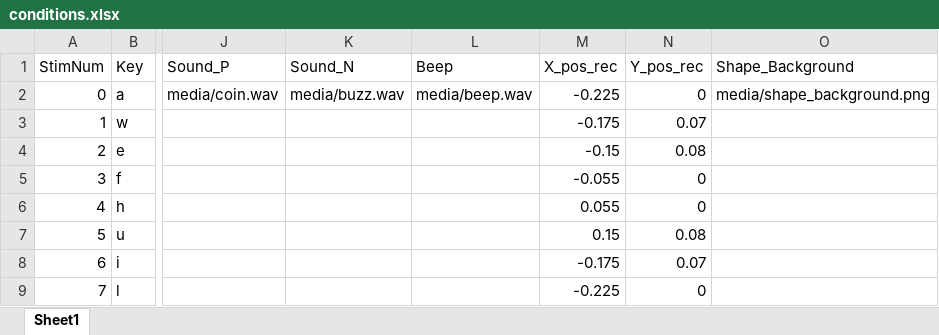
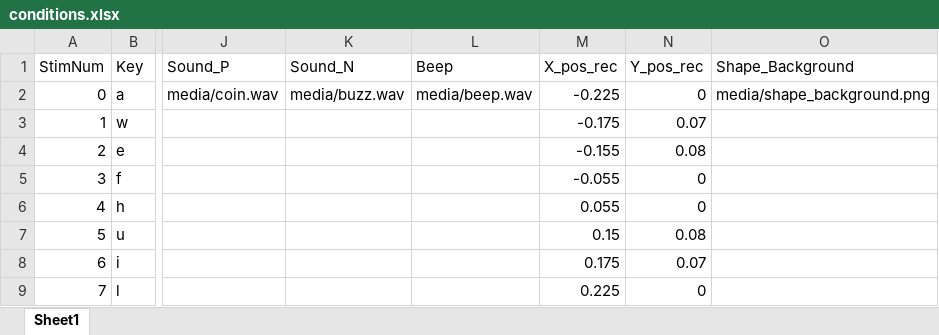
Before and after one commit to ThincMoLab/Size-HighCompat, an Excel workbook: conditions.xlsx, sheet Sheet1, drawn as a sheet; only a part is shown, gaps mark what is left out; values as stored, in another font and other column widths than the file's, no borders; the diff names each change by its address in the sheet, - before the commit and + after, or states it on an @@ line.

Commit message:
size

```diff
--- a/conditions.xlsx (sheet Sheet1)
+++ b/conditions.xlsx (sheet Sheet1)
-M4 (X_pos_rec): -0.15
+M4 (X_pos_rec): -0.155
-M8 (X_pos_rec): -0.175
+M8 (X_pos_rec): 0.175
-M9 (X_pos_rec): -0.225
+M9 (X_pos_rec): 0.225
```
